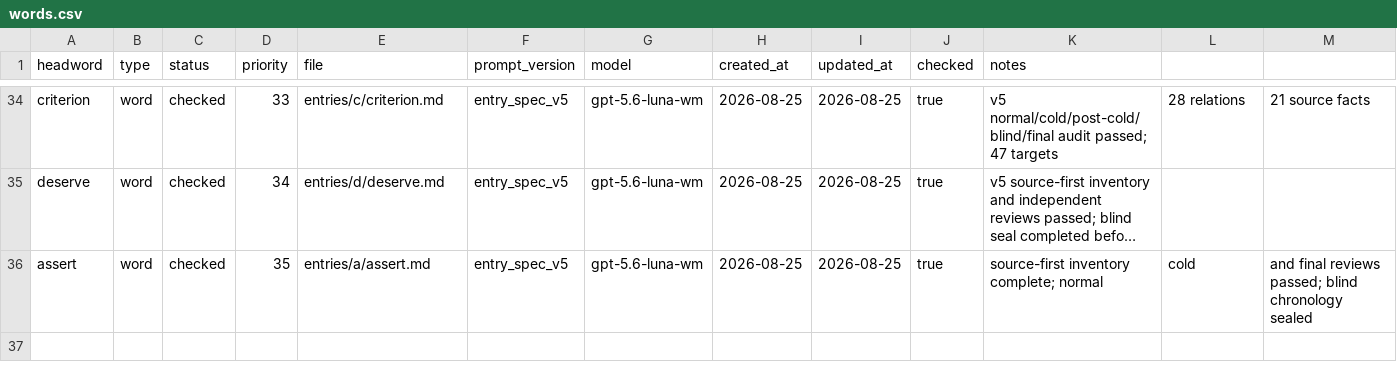
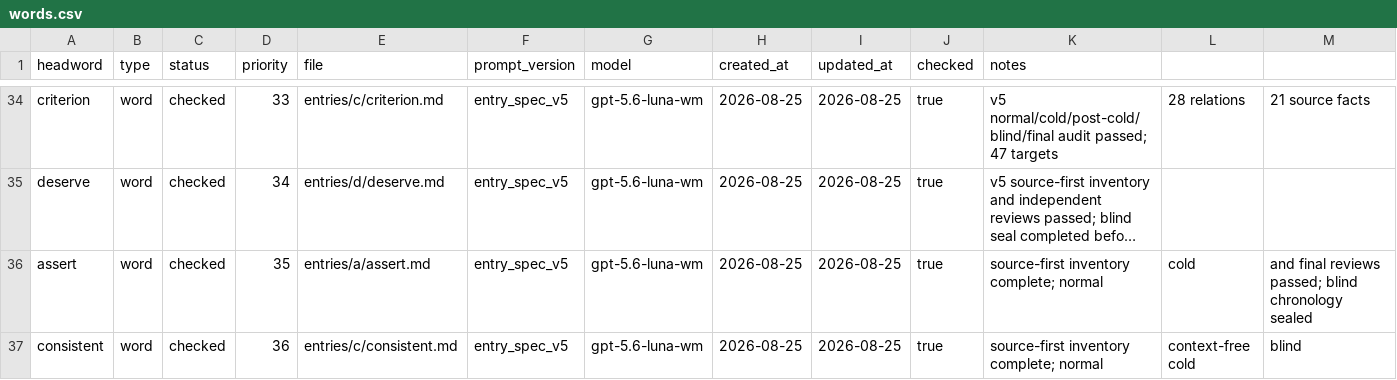
Before and after one commit to Kyapya/english-dictionary, a CSV file: queue/words.csv, drawn as a sheet; only a part is shown, gaps mark what is left out; long unchanged cells end in …; rows hold the shown columns only; the diff names each change by its address in the sheet, - before the commit and + after, or states it on an @@ line.

Commit message:
feat: add consistent dictionary entry (#106)
* chore: add consistent workflow preflight checkpoint

* feat: add consistent dictionary content

* feat: add consistent audit artifact

* feat: add consistent audit artifact

* feat: add consistent audit artifact

* feat: add consistent audit artifact

* chore: update consistent queue status

* chore: advance consistent workflow checkpoints

* audit: record sealed consistent blind review

* audit: add consistent blind review raw output

* chore: checkpoint consistent blind seal

* chore: mark consistent entry checked

* audit: reconcile consistent final review

* audit: reconcile consistent final review

* audit: add consistent final reconciliation raw output

* audit: reconcile consistent final review

```diff
--- a/queue/words.csv
+++ b/queue/words.csv
+row 37: consistent | word | checked | 36 | entries/c/consistent.md | entry_spec_v5 | gpt-5.6-luna-wm | 2026-08-25 | 2026-08-25 | true | source-first inventory complete; normal | context-free cold | blind
```
Also changed, not shown: 8 other files.
